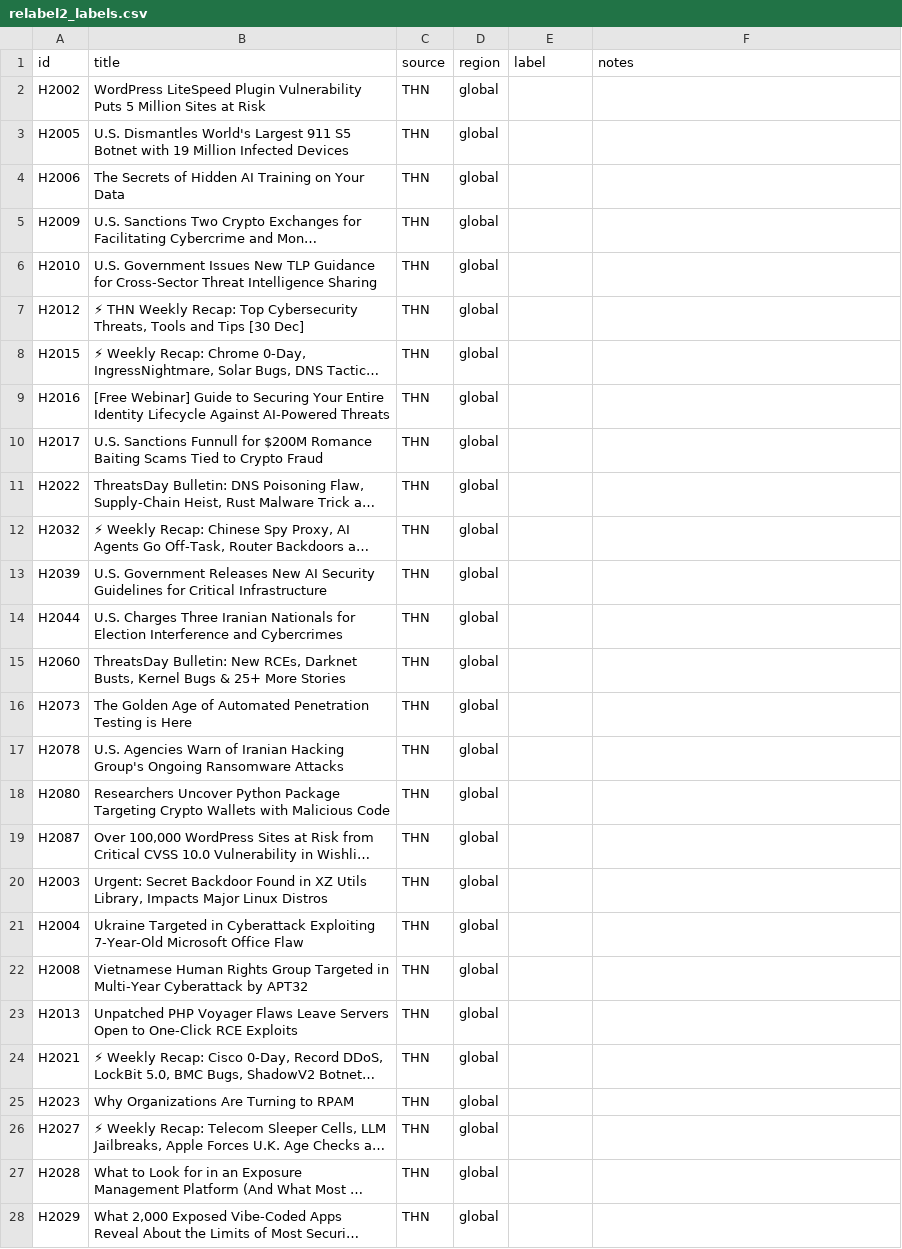
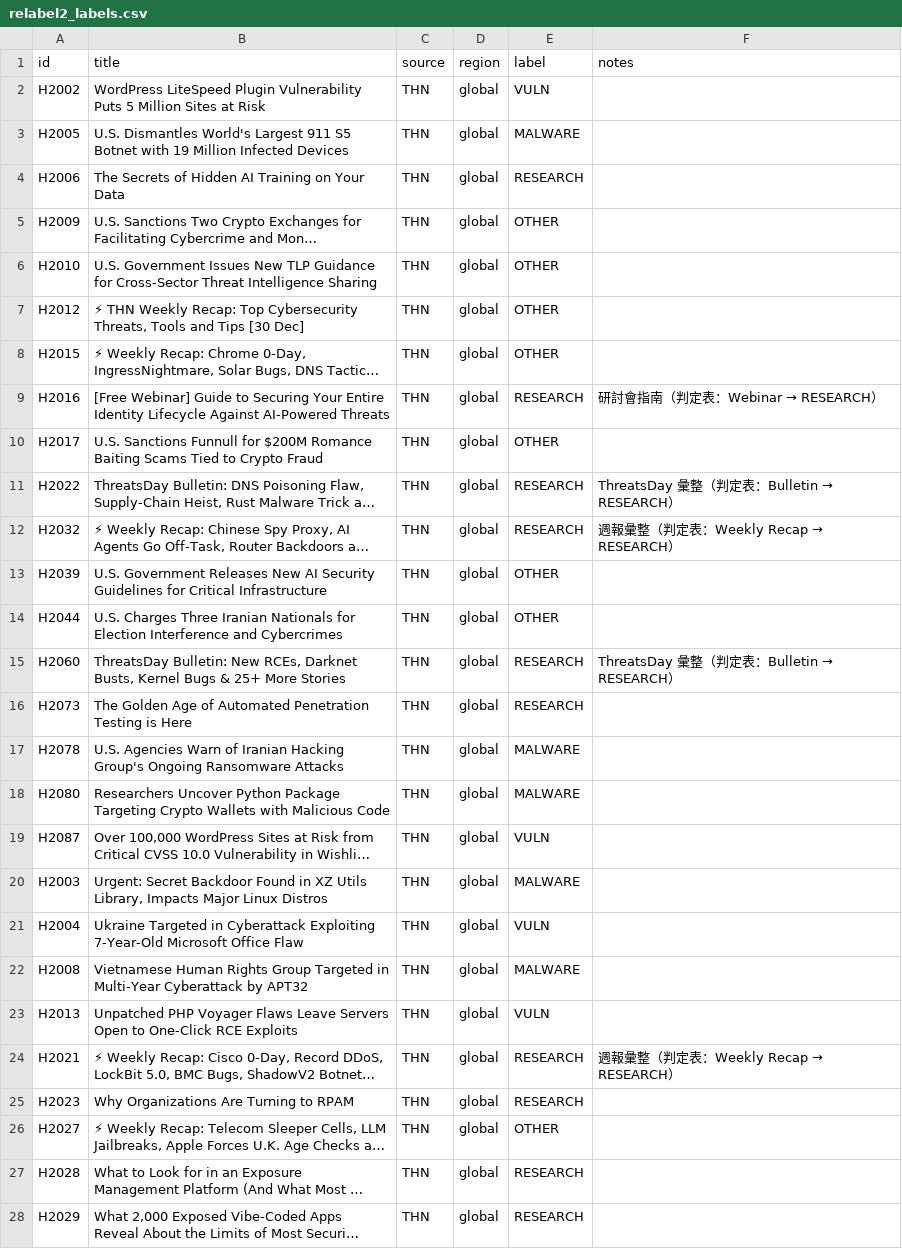
Before and after one commit to cs2dpo-cmyk/CTI-platform, a CSV file: data/relabel2_labels.csv, drawn as a sheet; only a part is shown; long unchanged cells end in …; the diff covers the shown part only; the diff names each change by its address in the sheet, - before the commit and + after, or states it on an @@ line.

Commit message:
Adjudicate the re-labelled rows and correct the round-2 number to 73%
Both annotators re-labelled the 54 disputed rows using the new rule table. Raw
agreement rose 82% -> 87% and kappa 0.679 -> 0.818, so the explicit rules did
remove most of the ambiguity. Seven rows still disagreed (six weekly recaps plus
one analysis piece); they were adjudicated by the same rule table.

Merging the re-labels changed 21 of the 54 labels relative to the previous
adjudication, which moved the final held-out accuracy from 90% to 73% (majority
baseline 44%). That is the honest number: the earlier 90% came from an
adjudication that sided with the classifier's own convention.

tools/eval_round2.py now records the re-label kappa and how many labels changed,
and docs/evaluation.md states the whole progression (51% / 52% / 90% -> 73%)
instead of a single figure. The residual recap disagreement is documented as a
limitation and as a candidate fifth class.

```diff
--- a/data/relabel2_labels.csv
+++ b/data/relabel2_labels.csv
-E2 (label): (empty)
+E2 (label): VULN
-E3 (label): (empty)
+E3 (label): MALWARE
-E4 (label): (empty)
+E4 (label): RESEARCH
-E5:E8 (label): (empty)
+E5:E8 (label): OTHER
-E9 (label): (empty)
+E9 (label): RESEARCH
@@ F9 (notes): (empty) → 研討會指南（判定表：Webinar → RESEARCH） @@
-E10 (label): (empty)
+E10 (label): OTHER
-E11:E12 (label): (empty)
+E11:E12 (label): RESEARCH
@@ F11 (notes): (empty) → ThreatsDay 彙整（判定表：Bulletin → RESEARCH） @@
@@ F12 (notes): (empty) → 週報彙整（判定表：Weekly Recap → RESEARCH） @@
-E13:E14 (label): (empty)
+E13:E14 (label): OTHER
-E15:E16 (label): (empty)
+E15:E16 (label): RESEARCH
@@ F15 (notes): (empty) → ThreatsDay 彙整（判定表：Bulletin → RESEARCH） @@
-E17:E18 (label): (empty)
+E17:E18 (label): MALWARE
-E19 (label): (empty)
+E19 (label): VULN
-E20 (label): (empty)
+E20 (label): MALWARE
-E21 (label): (empty)
+E21 (label): VULN
-E22 (label): (empty)
+E22 (label): MALWARE
-E23 (label): (empty)
+E23 (label): VULN
-E24:E25 (label): (empty)
+E24:E25 (label): RESEARCH
@@ F24 (notes): (empty) → 週報彙整（判定表：Weekly Recap → RESEARCH） @@
-E26 (label): (empty)
+E26 (label): OTHER
-E27:E28 (label): (empty)
+E27:E28 (label): RESEARCH
```
Also changed, not shown: 29 edited cells elsewhere in this file, data/holdout2_labels.csv, data/relabel2_labels_b.csv, 7 other files.
